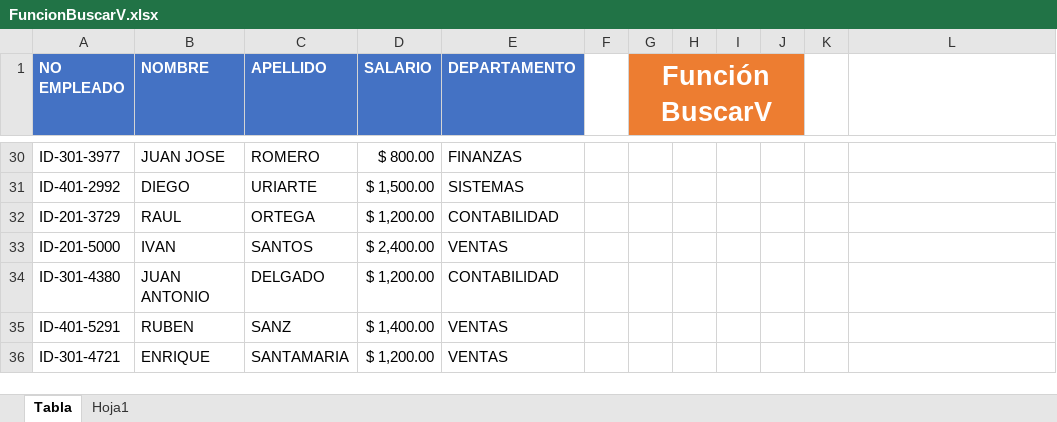
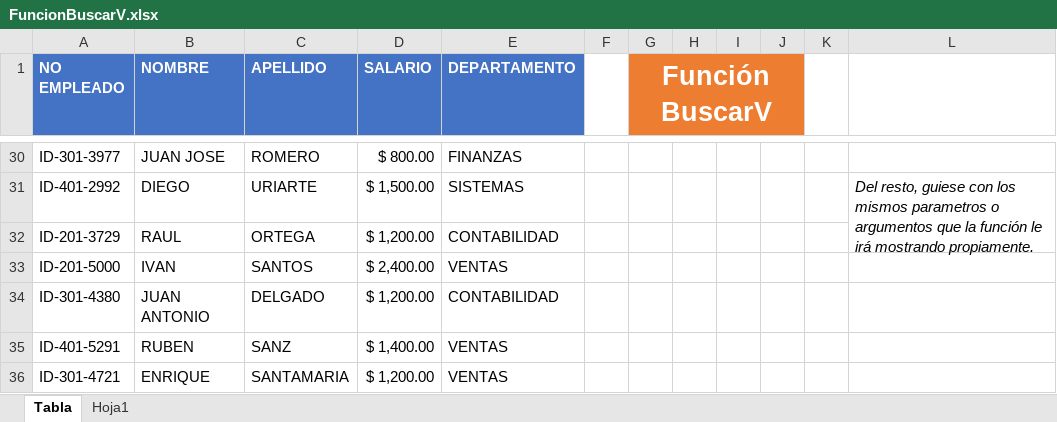
Before and after one commit to Rescata1995/Programming-Journal-by-R, an Excel workbook: Excel/Práctica/14. BuscarV & BuscarH/FuncionBuscarV.xlsx, sheet Tabla, drawn as a sheet; only a part is shown, gaps mark what is left out; values as stored, in another font and other column widths than the file's, no borders; the diff covers the shown part only; the diff names each change by its address in the sheet, - before the commit and + after, or states it on an @@ line.

```diff
--- a/Excel/Práctica/14. BuscarV & BuscarH/FuncionBuscarV.xlsx (sheet Tabla)
+++ b/Excel/Práctica/14. BuscarV & BuscarH/FuncionBuscarV.xlsx (sheet Tabla)
-L31: (empty)
+L31: Del resto, guiese con los mismos parametros o argumentos que la función le irá mostrando propiamente.
+L31:L32 merged
```
Also changed, not shown: 9 edited cells and merged cells elsewhere in this sheet, 2 other files.
